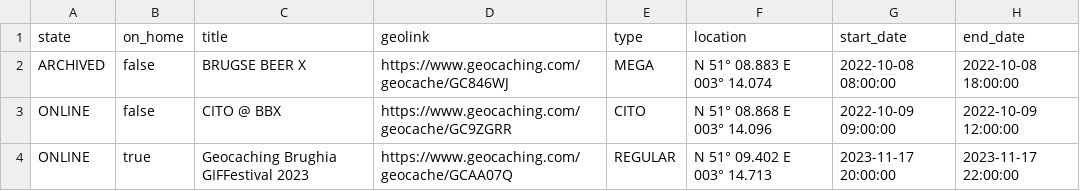
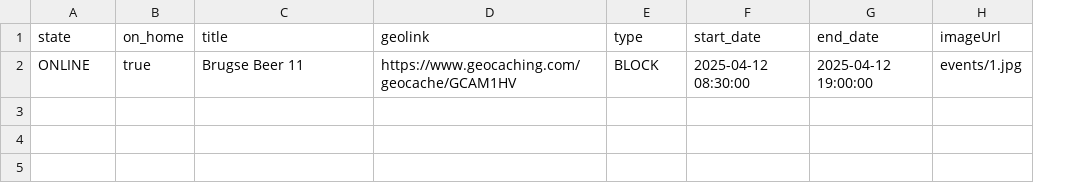
Before and after one commit to FoxyHunter7/Geocachingbrughia-VZW, a CSV file: api/storage/app/data/csv/events.csv, drawn as a sheet; removed rows and columns are numbered as before the commit, all else as after; the diff names each change by its address in the sheet, - before the commit and + after, or states it on an @@ line.

Commit message:
prepare for image serving (and place default (seeder) images too

```diff
--- a/api/storage/app/data/csv/events.csv
+++ b/api/storage/app/data/csv/events.csv
-column F (location), row 4: N 51° 09.402 E 003° 14.713
+column H (imageUrl), row 2: events/1.jpg
-row 2: ARCHIVED | false | BRUGSE BEER X | https://www.geocaching.com/geocache/GC846WJ | MEGA | N 51° 08.883 E 003° 14.074 | 2022-10-08 08:00:00 | 2022-10-08 18:00:00
-row 3: ONLINE | false | CITO @ BBX | https://www.geocaching.com/geocache/GC9ZGRR | CITO | N 51° 08.868 E 003° 14.096 | 2022-10-09 09:00:00 | 2022-10-09 12:00:00
-C2 (title): Geocaching Brughia GIFFestival 2023
+C2 (title): Brugse Beer 11
-D2 (geolink): https://www.geocaching.com/geocache/GCAA07Q
+D2 (geolink): https://www.geocaching.com/geocache/GCAM1HV
-E2 (type): REGULAR
+E2 (type): BLOCK
-F2 (start_date): 2023-11-17 20:00:00
+F2 (start_date): 2025-04-12 08:30:00
-G2 (end_date): 2023-11-17 22:00:00
+G2 (end_date): 2025-04-12 19:00:00
```
Also changed, not shown: 14 other files.
